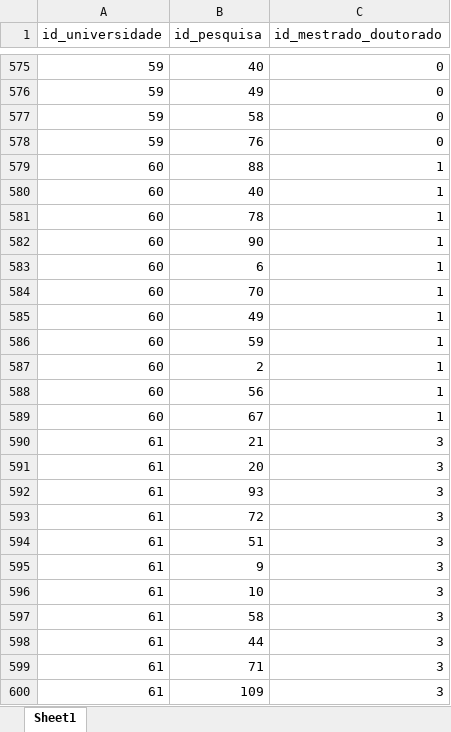
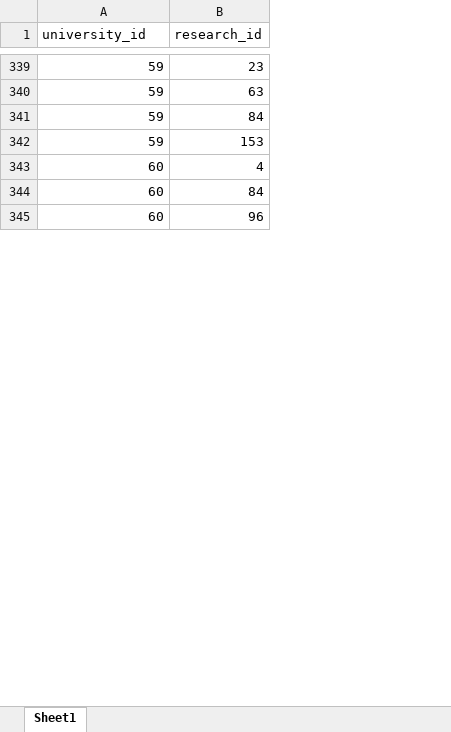
Before and after one commit to jorgel-mendes/Graduating-Programs-Brazil, an Excel workbook: csv/university_research.xlsx, sheet Sheet1, drawn as a sheet; only a part is shown, gaps mark what is left out; values as stored, in another font and other column widths than the file's, no borders; removed rows and columns are numbered as before the commit, all else as after; the diff covers the shown part only; the diff names each change by its address in the sheet, - before the commit and + after, or states it on an @@ line.

```diff
--- a/csv/university_research.xlsx (sheet Sheet1)
+++ b/csv/university_research.xlsx (sheet Sheet1)
-column B (id_pesquisa), rows 575-581: 40 | 49 | 58 | 76 | 88 | 40 | 78
-column C (id_mestrado_doutorado), rows 575-581: 0 | 0 | 0 | 0 | 1 | 1 | 1
+column B (research_id), rows 339-345: 23 | 63 | 84 | 153 | 4 | 84 | 96
-A1: id_universidade
+A1: university_id
-row 582: 60 | 90 | 1
-row 583: 60 | 6 | 1
-row 584: 60 | 70 | 1
-row 585: 60 | 49 | 1
-row 586: 60 | 59 | 1
-row 587: 60 | 2 | 1
-row 588: 60 | 56 | 1
-row 589: 60 | 67 | 1
-row 590: 61 | 21 | 3
-row 591: 61 | 20 | 3
-row 592: 61 | 93 | 3
-row 593: 61 | 72 | 3
-row 594: 61 | 51 | 3
-row 595: 61 | 9 | 3
-row 596: 61 | 10 | 3
-row 597: 61 | 58 | 3
-row 598: 61 | 44 | 3
-row 599: 61 | 71 | 3
-row 600: 61 | 109 | 3
```
Also changed, not shown: 130 added rows, 536 removed rows, 17 moved rows and 2 edited cells elsewhere in this sheet, csv/research_names.xlsx, csv/universities_after.xlsx, 21 other files.
